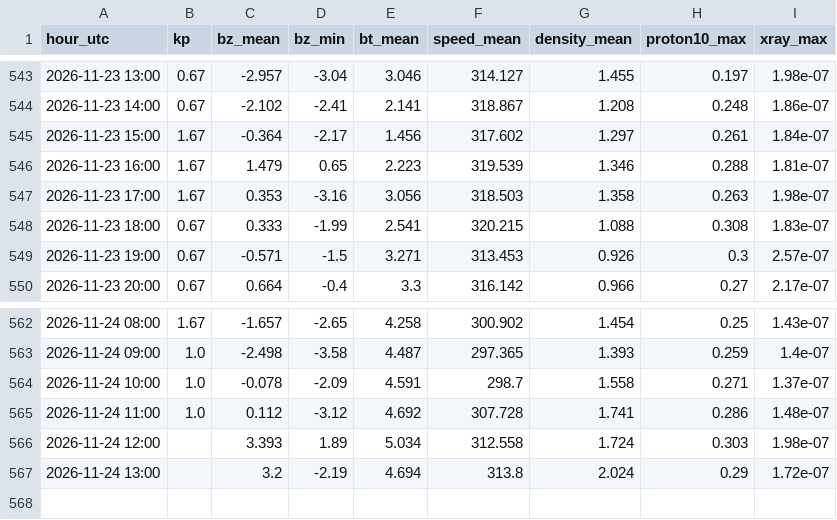
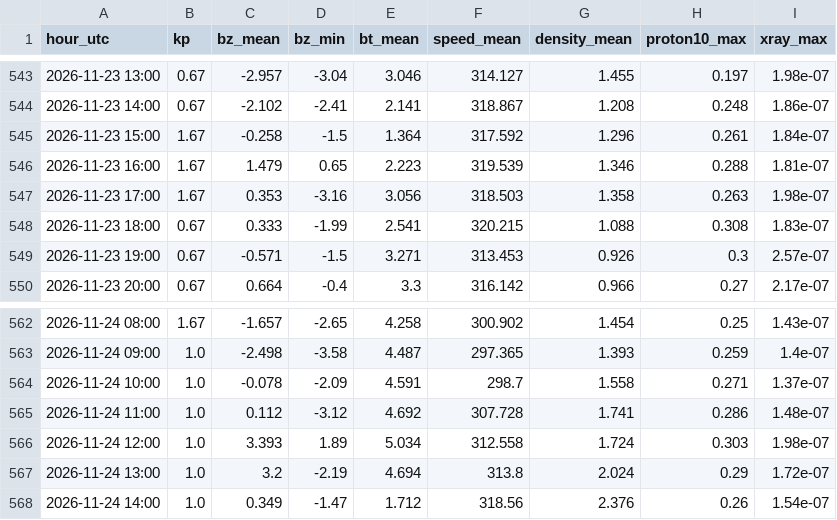
Before and after one commit to ja1bbe/propagation, a CSV file: data/spacewx/2026-11.csv, drawn as a sheet; only a part is shown, gaps mark what is left out.

```diff
--- a/data/spacewx/2026-11.csv
+++ b/data/spacewx/2026-11.csv
@@ -544,3 +544,3 @@ hour_utc,kp,bz_mean,bz_min,bt_mean,speed_mean,density_mean,proton10_max,xray_max
 2026-11-23 14:00,0.67,-2.102,-2.41,2.141,318.867,1.208,0.248,1.86e-07
-2026-11-23 15:00,1.67,-0.364,-2.17,1.456,317.602,1.297,0.261,1.84e-07
+2026-11-23 15:00,1.67,-0.258,-1.5,1.364,317.592,1.296,0.261,1.84e-07
 2026-11-23 16:00,1.67,1.479,0.65,2.223,319.539,1.346,0.288,1.81e-07
@@ -565,3 +565,4 @@ hour_utc,kp,bz_mean,bz_min,bt_mean,speed_mean,density_mean,proton10_max,xray_max
 2026-11-24 11:00,1.0,0.112,-3.12,4.692,307.728,1.741,0.286,1.48e-07
-2026-11-24 12:00,,3.393,1.89,5.034,312.558,1.724,0.303,1.98e-07
-2026-11-24 13:00,,3.2,-2.19,4.694,313.8,2.024,0.29,1.72e-07
+2026-11-24 12:00,1.0,3.393,1.89,5.034,312.558,1.724,0.303,1.98e-07
+2026-11-24 13:00,1.0,3.2,-2.19,4.694,313.8,2.024,0.29,1.72e-07
+2026-11-24 14:00,1.0,0.349,-1.47,1.712,318.56,2.376,0.26,1.54e-07
```
Also changed, not shown: data/samples_v2.csv, 4 other files.
